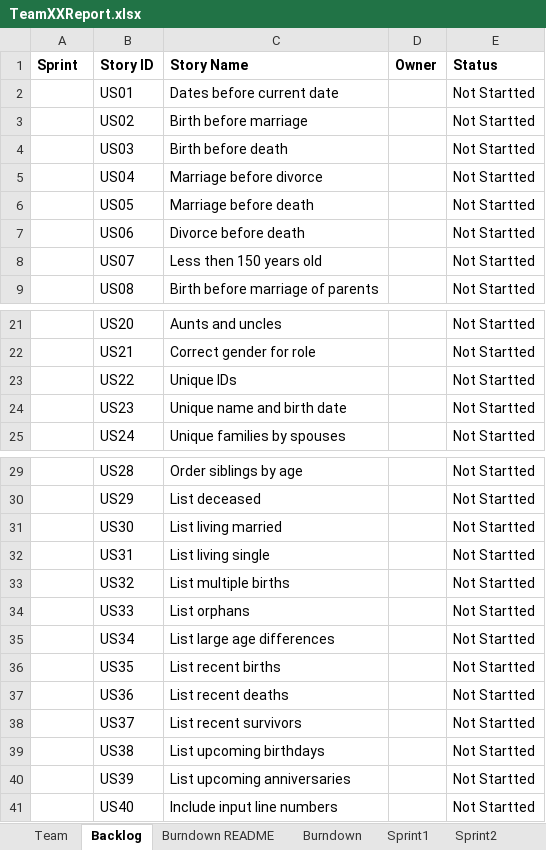
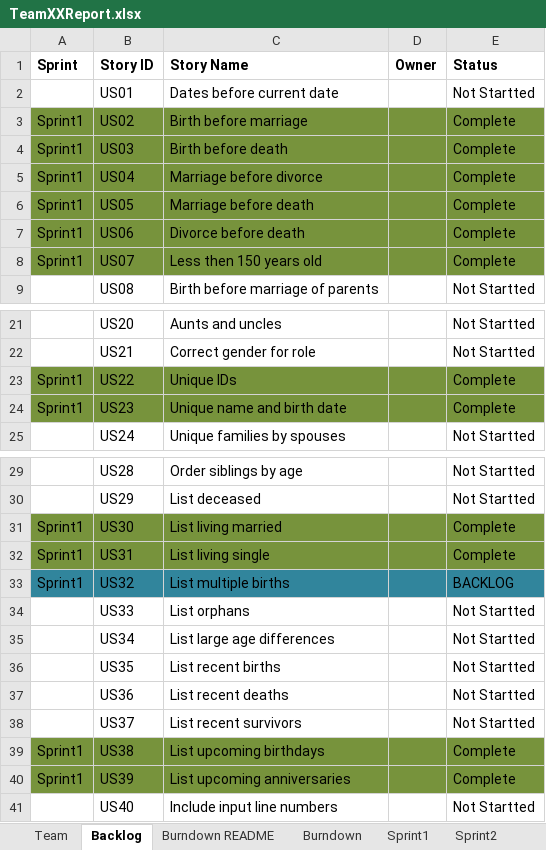
Before and after one commit to Vicky-Rana/GEDCOM-Family-Tree-Project, an Excel workbook: Docs/TeamXXReport.xlsx, sheet Backlog, drawn as a sheet; only a part is shown, gaps mark what is left out; values as stored, in another font and other column widths than the file's, no borders; the diff names each change by its address in the sheet, - before the commit and + after, or states it on an @@ line.

```diff
--- a/Docs/TeamXXReport.xlsx (sheet Backlog)
+++ b/Docs/TeamXXReport.xlsx (sheet Backlog)
-A3:A8 (Sprint): (empty)
+A3:A8 (Sprint): Sprint1
-A3:E8 fill: none
+A3:E8 fill: #77933C
-E3:E8 (Status): Not Startted
+E3:E8 (Status): Complete
-A23:A24 (Sprint): (empty)
+A23:A24 (Sprint): Sprint1
-A23:E24 fill: none
+A23:E24 fill: #77933C
-E23:E24 (Status): Not Startted
+E23:E24 (Status): Complete
-A31:A33 (Sprint): (empty)
+A31:A33 (Sprint): Sprint1
-A31:E32 fill: none
+A31:E32 fill: #77933C
-E31:E32 (Status): Not Startted
+E31:E32 (Status): Complete
-A33:E33 fill: none
+A33:E33 fill: #31859C
-E33 (Status): Not Startted
+E33 (Status): BACKLOG
-A39:A40 (Sprint): (empty)
+A39:A40 (Sprint): Sprint1
-A39:E40 fill: none
+A39:E40 fill: #77933C
-E39:E40 (Status): Not Startted
+E39:E40 (Status): Complete
```
Also changed, not shown: sheet Sprint1, 5 other files.
